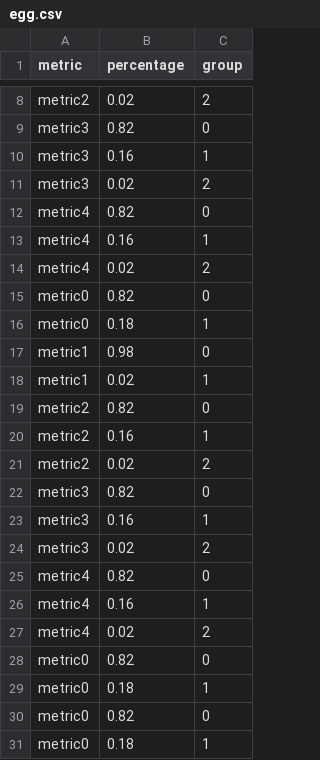
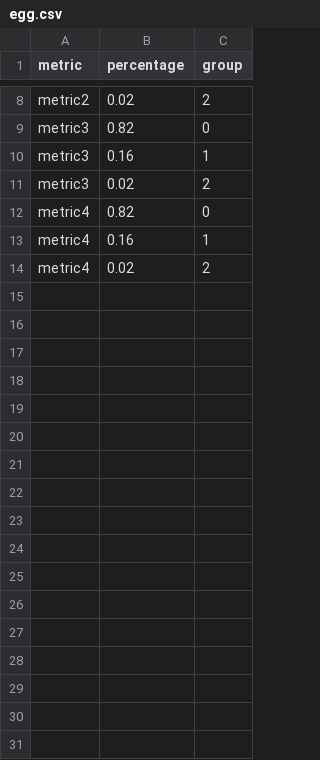
Before and after one commit to FranciscoMeloJr/Python-Tests, a CSV file: Classification/results/egg.csv, drawn as a sheet; only a part is shown, gaps mark what is left out.

Commit message:
metric changes, results to csv file

```diff
--- a/Classification/results/egg.csv
+++ b/Classification/results/egg.csv
@@ -14,18 +14 @@ metric4,0.16,1
 metric4,0.02,2
-metric0,0.82,0
-metric0,0.18,1
-metric1,0.98,0
-metric1,0.02,1
-metric2,0.82,0
-metric2,0.16,1
-metric2,0.02,2
-metric3,0.82,0
-metric3,0.16,1
-metric3,0.02,2
-metric4,0.82,0
-metric4,0.16,1
-metric4,0.02,2
-metric0,0.82,0
-metric0,0.18,1
-metric0,0.82,0
-metric0,0.18,1
```
Also changed, not shown: 8 other files.
